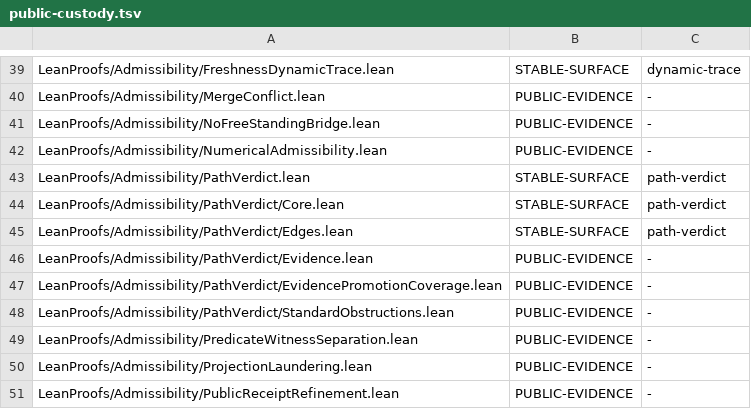
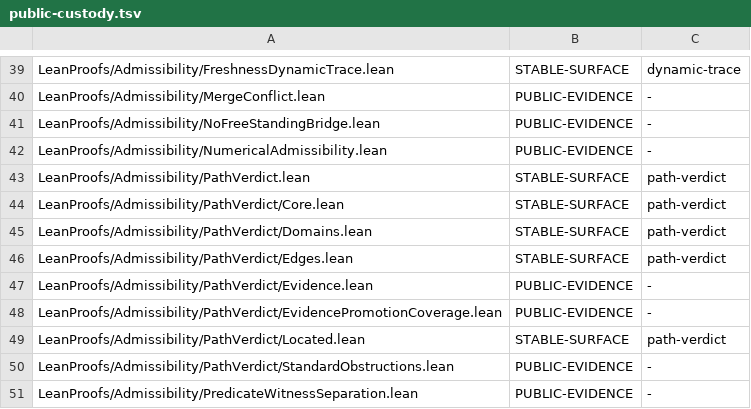
Before and after one commit to unpingable/lean, a TSV file: scripts/public-custody.tsv, drawn as a sheet; only a part is shown, gaps mark what is left out; the shorter side is filled out with more unchanged rows.

```diff
--- a/scripts/public-custody.tsv
+++ b/scripts/public-custody.tsv
@@ -44,2 +44,3 @@ LeanProofs/Admissibility/PathVerdict.lean	STABLE-SURFACE	path-verdict
 LeanProofs/Admissibility/PathVerdict/Core.lean	STABLE-SURFACE	path-verdict
+LeanProofs/Admissibility/PathVerdict/Domains.lean	STABLE-SURFACE	path-verdict
 LeanProofs/Admissibility/PathVerdict/Edges.lean	STABLE-SURFACE	path-verdict
@@ -47,2 +48,3 @@ LeanProofs/Admissibility/PathVerdict/Evidence.lean	PUBLIC-EVIDENCE	-
 LeanProofs/Admissibility/PathVerdict/EvidencePromotionCoverage.lean	PUBLIC-EVIDENCE	-
+LeanProofs/Admissibility/PathVerdict/Located.lean	STABLE-SURFACE	path-verdict
 LeanProofs/Admissibility/PathVerdict/StandardObstructions.lean	PUBLIC-EVIDENCE	-
```
Also changed, not shown: 9 other files.
